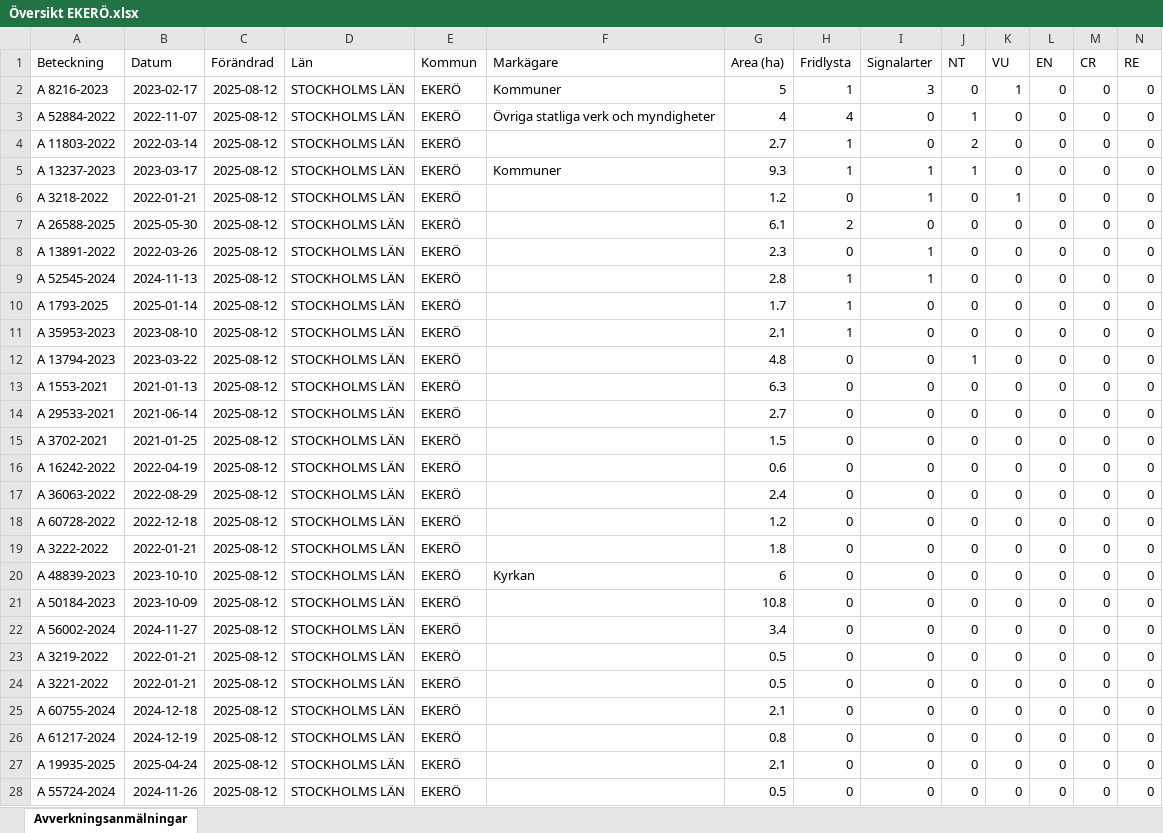
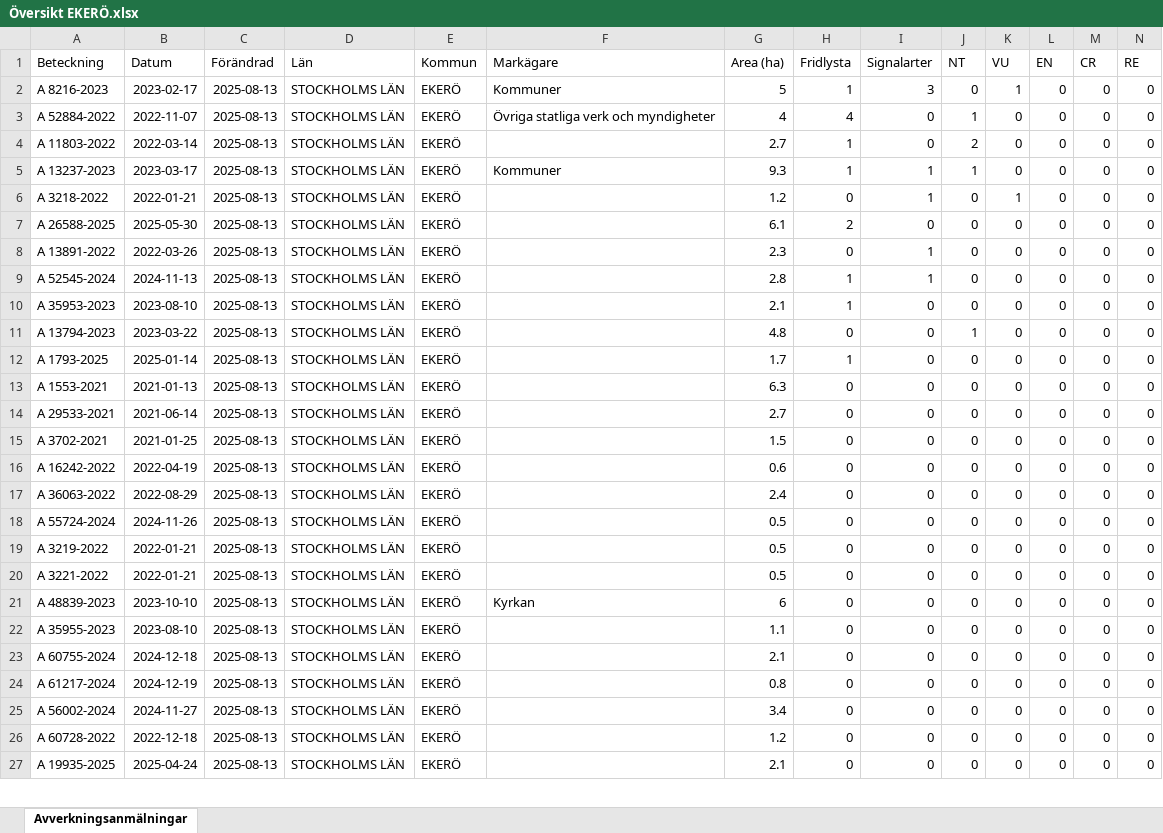
Before and after one commit to klasma/Logging_0125, an Excel workbook: Översikt EKERÖ.xlsx, sheet Avverkningsanmälningar, drawn as a sheet; only a part is shown; values as stored, in another font and other column widths than the file's, no borders; removed rows and columns are numbered as before the commit, all else as after; rows hold the shown columns only; the diff covers the shown part only; the diff names each change by its address in the sheet, - before the commit and + after, or states it on an @@ line.

```diff
--- a/Översikt EKERÖ.xlsx (sheet Avverkningsanmälningar)
+++ b/Översikt EKERÖ.xlsx (sheet Avverkningsanmälningar)
-C2:C9 (Förändrad): 2025-08-12
+C2:C9 (Förändrad): 2025-08-13
-row 10: A 1793-2025 | 2025-01-14 | 2025-08-12 | STOCKHOLMS LÄN | EKERÖ |  | 1.7 | 1 | 0 | 0 | 0 | 0 | 0 | 0
-C10:C11 (Förändrad): 2025-08-12
+C10:C11 (Förändrad): 2025-08-13
+row 12: A 1793-2025 | 2025-01-14 | 2025-08-13 | STOCKHOLMS LÄN | EKERÖ |  | 1.7 | 1 | 0 | 0 | 0 | 0 | 0 | 0
-C13:C17 (Förändrad): 2025-08-12
+C13:C17 (Förändrad): 2025-08-13
-row 18: A 60728-2022 | 2022-12-18 | 2025-08-12 | STOCKHOLMS LÄN | EKERÖ |  | 1.2 | 0 | 0 | 0 | 0 | 0 | 0 | 0
-row 19: A 3222-2022 | 2022-01-21 | 2025-08-12 | STOCKHOLMS LÄN | EKERÖ |  | 1.8 | 0 | 0 | 0 | 0 | 0 | 0 | 0
-row 20: A 48839-2023 | 2023-10-10 | 2025-08-12 | STOCKHOLMS LÄN | EKERÖ | Kyrkan | 6 | 0 | 0 | 0 | 0 | 0 | 0 | 0
-row 21: A 50184-2023 | 2023-10-09 | 2025-08-12 | STOCKHOLMS LÄN | EKERÖ |  | 10.8 | 0 | 0 | 0 | 0 | 0 | 0 | 0
-A18 (Beteckning): A 56002-2024
+A18 (Beteckning): A 55724-2024
-B18 (Datum): 2024-11-27
+B18 (Datum): 2024-11-26
-C18:C20 (Förändrad): 2025-08-12
+C18:C20 (Förändrad): 2025-08-13
-G18 (Area (ha)): 3.4
+G18 (Area (ha)): 0.5
+row 21: A 48839-2023 | 2023-10-10 | 2025-08-13 | STOCKHOLMS LÄN | EKERÖ | Kyrkan | 6 | 0 | 0 | 0 | 0 | 0 | 0 | 0
+row 22: A 35955-2023 | 2023-08-10 | 2025-08-13 | STOCKHOLMS LÄN | EKERÖ |  | 1.1 | 0 | 0 | 0 | 0 | 0 | 0 | 0
-C23:C24 (Förändrad): 2025-08-12
+C23:C24 (Förändrad): 2025-08-13
+row 25: A 56002-2024 | 2024-11-27 | 2025-08-13 | STOCKHOLMS LÄN | EKERÖ |  | 3.4 | 0 | 0 | 0 | 0 | 0 | 0 | 0
+row 26: A 60728-2022 | 2022-12-18 | 2025-08-13 | STOCKHOLMS LÄN | EKERÖ |  | 1.2 | 0 | 0 | 0 | 0 | 0 | 0 | 0
-C27 (Förändrad): 2025-08-12
+C27 (Förändrad): 2025-08-13
-row 28: A 55724-2024 | 2024-11-26 | 2025-08-12 | STOCKHOLMS LÄN | EKERÖ |  | 0.5 | 0 | 0 | 0 | 0 | 0 | 0 | 0
```
Also changed, not shown: 1 added row and 12 edited cells elsewhere in this sheet, artfynd/A 11803-2022 artfynd.xlsx, artfynd/A 13237-2023 artfynd.xlsx, 55 other files.
